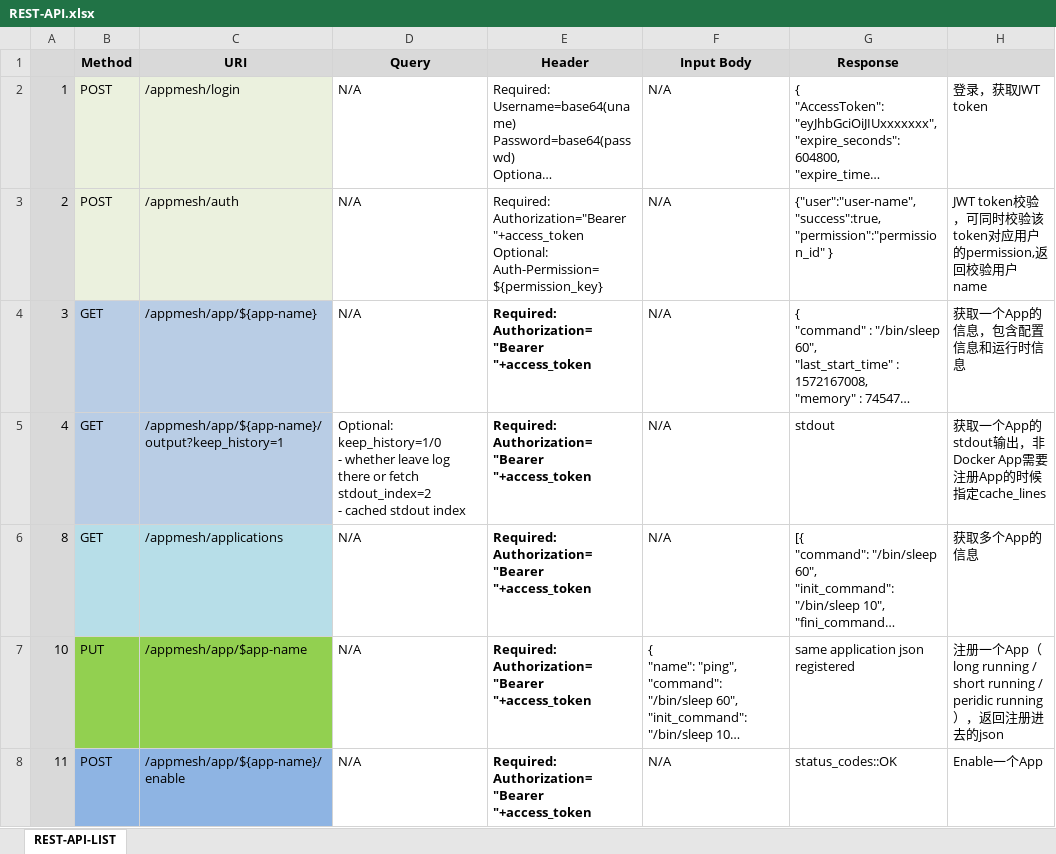
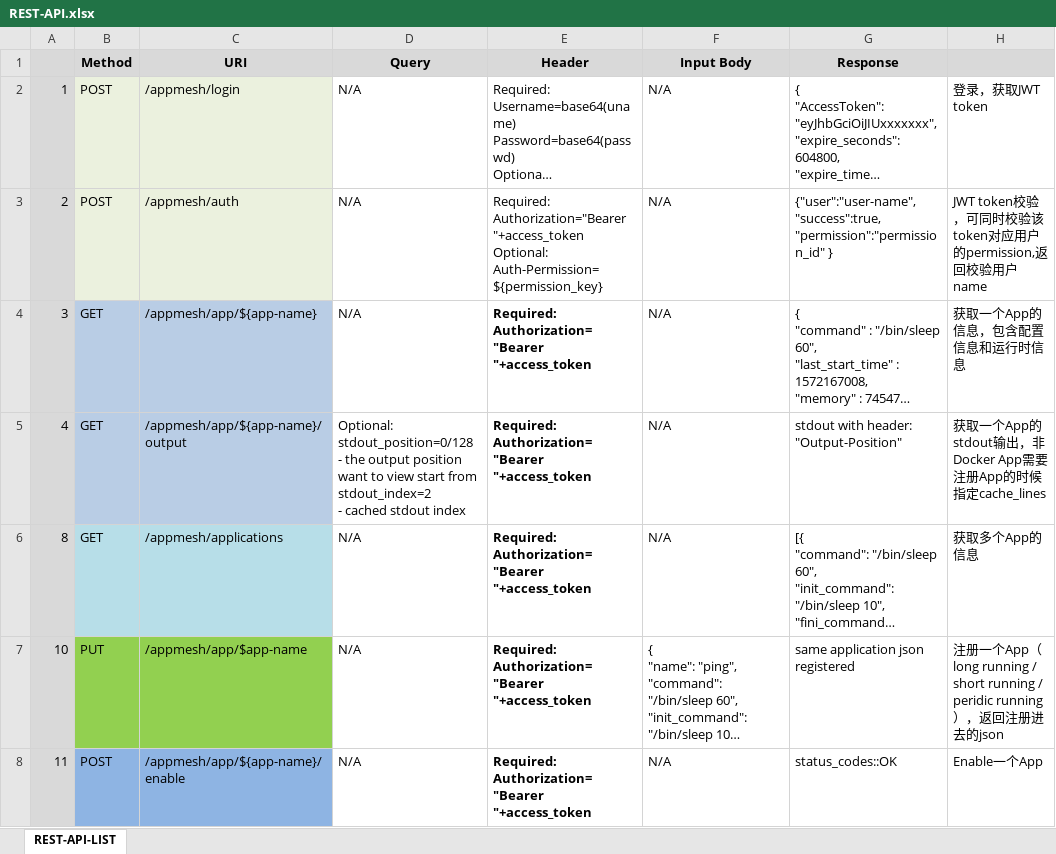
Before and after one commit to laoshanxi/app-mesh, an Excel workbook: docs/source/REST-API.xlsx, sheet REST-API-LIST, drawn as a sheet; only a part is shown; long unchanged cells end in …; values as stored, in another font and other column widths than the file's, no borders; ↵ is a line break in a cell; the diff names each change by its address in the sheet, - before the commit and + after, or states it on an @@ line.

```diff
--- a/docs/source/REST-API.xlsx (sheet REST-API-LIST)
+++ b/docs/source/REST-API.xlsx (sheet REST-API-LIST)
-C5 (URI): /appmesh/app/${app-name}/output?keep_history=1
+C5 (URI): /appmesh/app/${app-name}/output
-D5 (Query): Optional: ↵ keep_history=1/0 ↵ - whether leave log there or fetch ↵ stdout_index=2 ↵ -…
+D5 (Query): Optional: ↵ stdout_position=0/128 ↵ - the output position want to view start from ↵ stdout_index=2 ↵ -…
-G5 (Response): stdout
+G5 (Response): stdout with header: ↵ "Output-Position"
```
Also changed, not shown: 2 other files.
